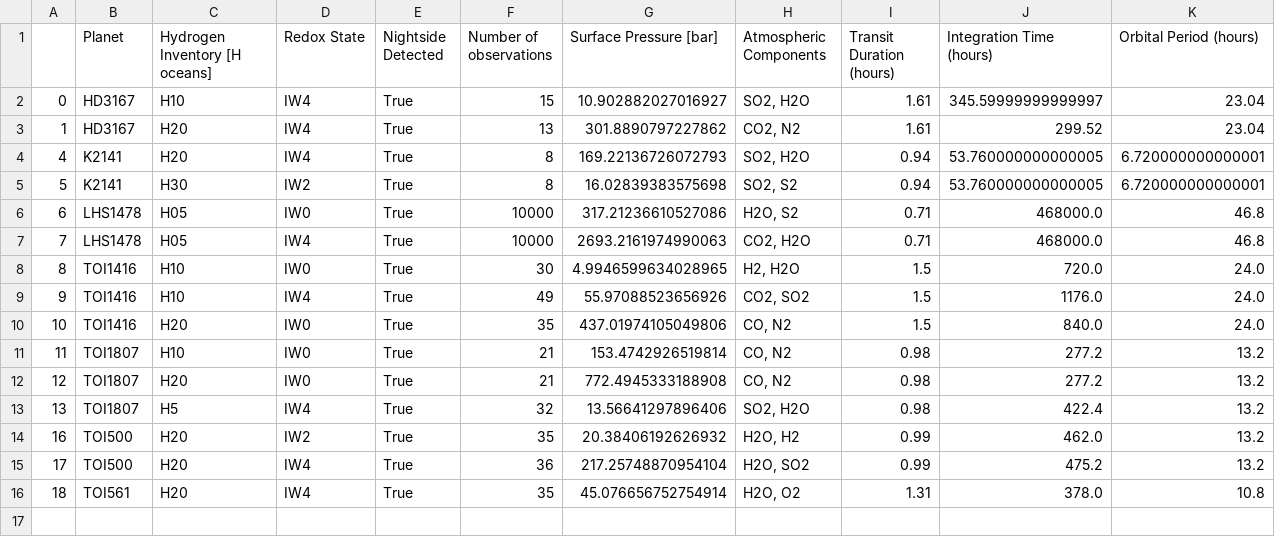
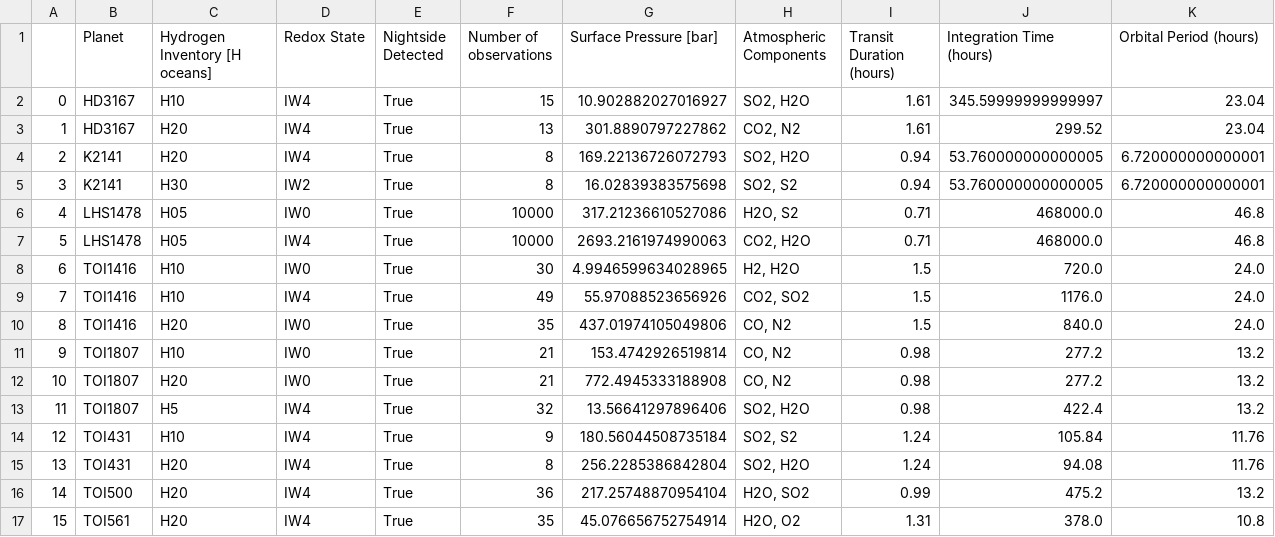
Before and after one commit to lorlo9999/MasterThesis, a CSV file: nightside_success.csv, drawn as a sheet.

```diff
--- a/nightside_success.csv
+++ b/nightside_success.csv
@@ -3,14 +3,15 @@
 1,HD3167,H20,IW4,True,13,301.8890797227862,"CO2, N2",1.61,299.52,23.04
-4,K2141,H20,IW4,True,8,169.22136726072793,"SO2, H2O",0.94,53.760000000000005,6.720000000000001
-5,K2141,H30,IW2,True,8,16.02839383575698,"SO2, S2",0.94,53.760000000000005,6.720000000000001
-6,LHS1478,H05,IW0,True,10000,317.21236610527086,"H2O, S2",0.71,468000.0,46.8
-7,LHS1478,H05,IW4,True,10000,2693.2161974990063,"CO2, H2O",0.71,468000.0,46.8
-8,TOI1416,H10,IW0,True,30,4.9946599634028965,"H2, H2O",1.5,720.0,24.0
-9,TOI1416,H10,IW4,True,49,55.97088523656926,"CO2, SO2",1.5,1176.0,24.0
-10,TOI1416,H20,IW0,True,35,437.01974105049806,"CO, N2",1.5,840.0,24.0
-11,TOI1807,H10,IW0,True,21,153.4742926519814,"CO, N2",0.98,277.2,13.2
-12,TOI1807,H20,IW0,True,21,772.4945333188908,"CO, N2",0.98,277.2,13.2
-13,TOI1807,H5,IW4,True,32,13.56641297896406,"SO2, H2O",0.98,422.4,13.2
-16,TOI500,H20,IW2,True,35,20.38406192626932,"H2O, H2",0.99,462.0,13.2
-17,TOI500,H20,IW4,True,36,217.25748870954104,"H2O, SO2",0.99,475.2,13.2
-18,TOI561,H20,IW4,True,35,45.076656752754914,"H2O, O2",1.31,378.0,10.8
+2,K2141,H20,IW4,True,8,169.22136726072793,"SO2, H2O",0.94,53.760000000000005,6.720000000000001
+3,K2141,H30,IW2,True,8,16.02839383575698,"SO2, S2",0.94,53.760000000000005,6.720000000000001
+4,LHS1478,H05,IW0,True,10000,317.21236610527086,"H2O, S2",0.71,468000.0,46.8
+5,LHS1478,H05,IW4,True,10000,2693.2161974990063,"CO2, H2O",0.71,468000.0,46.8
+6,TOI1416,H10,IW0,True,30,4.9946599634028965,"H2, H2O",1.5,720.0,24.0
+7,TOI1416,H10,IW4,True,49,55.97088523656926,"CO2, SO2",1.5,1176.0,24.0
+8,TOI1416,H20,IW0,True,35,437.01974105049806,"CO, N2",1.5,840.0,24.0
+9,TOI1807,H10,IW0,True,21,153.4742926519814,"CO, N2",0.98,277.2,13.2
+10,TOI1807,H20,IW0,True,21,772.4945333188908,"CO, N2",0.98,277.2,13.2
+11,TOI1807,H5,IW4,True,32,13.56641297896406,"SO2, H2O",0.98,422.4,13.2
+12,TOI431,H10,IW4,True,9,180.56044508735184,"SO2, S2",1.24,105.84,11.76
+13,TOI431,H20,IW4,True,8,256.2285386842804,"SO2, H2O",1.24,94.08,11.76
+14,TOI500,H20,IW4,True,36,217.25748870954104,"H2O, SO2",0.99,475.2,13.2
+15,TOI561,H20,IW4,True,35,45.076656752754914,"H2O, O2",1.31,378.0,10.8
```
Also changed, not shown: blackbody_nightside.csv, combined_nightside_results.csv, 28 other files.
